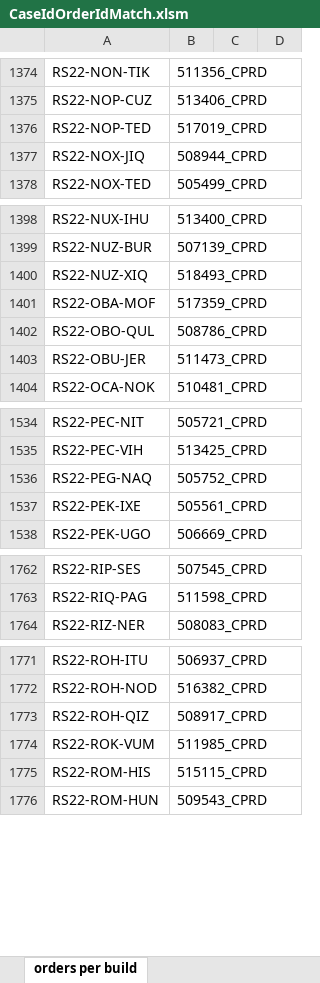
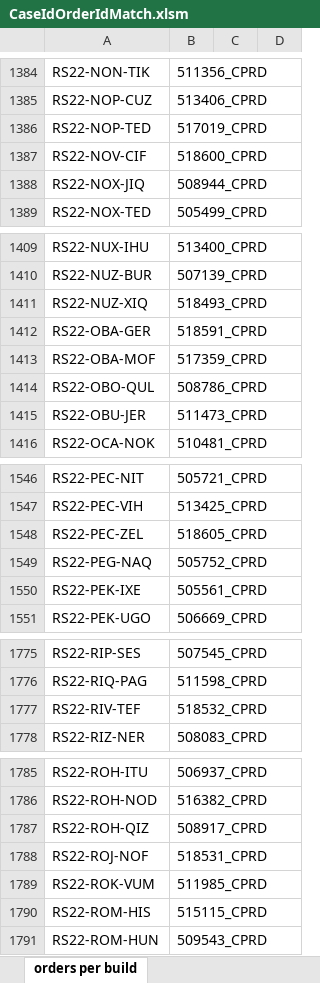
Before and after one commit to lodebosmans/OmsPromotionAutomation_v2, an Excel workbook: input/CaseIdOrderIdMatch.xlsm, sheet orders per build, drawn as a sheet; only a part is shown, gaps mark what is left out; values as stored, in another font and other column widths than the file's, no borders; the diff covers the shown part only; the diff names each change by its address in the sheet, - before the commit and + after, or states it on an @@ line.

Commit message:
QrCodesOrderId

```diff
--- a/input/CaseIdOrderIdMatch.xlsm (sheet orders per build)
+++ b/input/CaseIdOrderIdMatch.xlsm (sheet orders per build)
+row 1387: RS22-NOV-CIF | 518600_CPRD
+row 1412: RS22-OBA-GER | 518591_CPRD
+row 1548: RS22-PEC-ZEL | 518605_CPRD
+row 1777: RS22-RIV-TEF | 518532_CPRD
+row 1788: RS22-ROJ-NOF | 518531_CPRD
```
Also changed, not shown: 15 added rows elsewhere in this sheet, input/TestEnvironment_CaseIdOrderIdMatch.xlsm, 16 other files.
